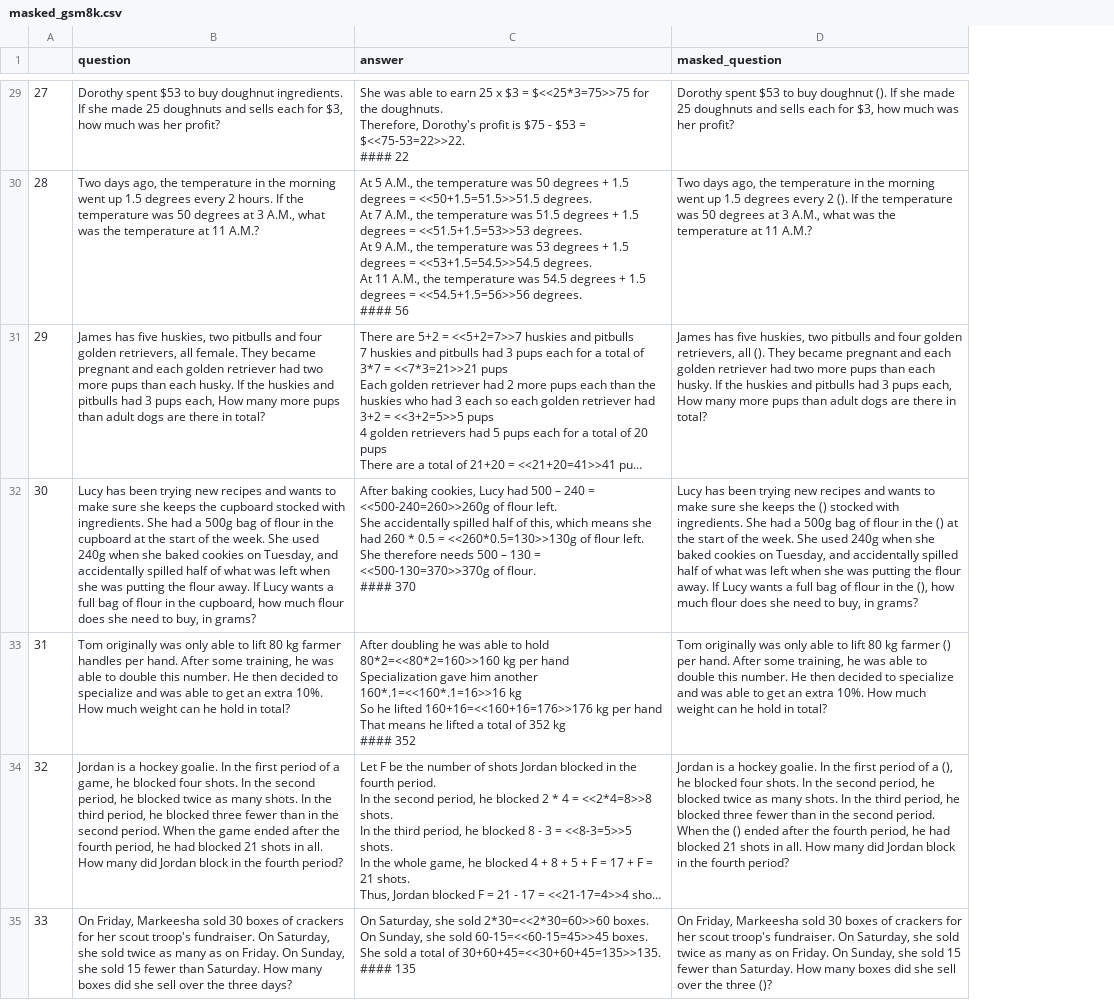
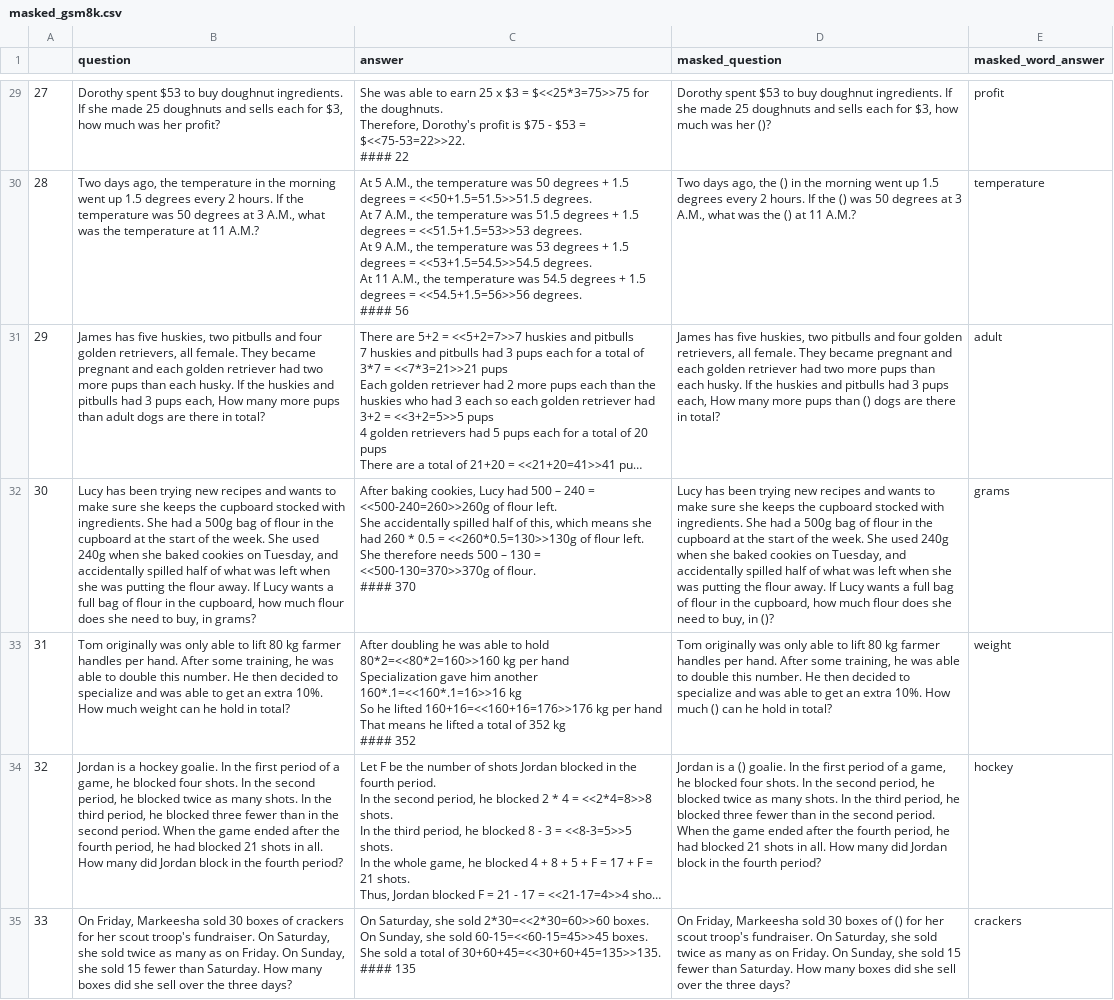
Before and after one commit to nikunj-phutela/CSE576-Project, a CSV file: Seen Q/Data/masked_gsm8k.csv, drawn as a sheet; only a part is shown, gaps mark what is left out; long unchanged cells end in …; the diff covers the shown part only; the diff names each change by its address in the sheet, - before the commit and + after, or states it on an @@ line.

```diff
--- a/Seen Q/Data/masked_gsm8k.csv
+++ b/Seen Q/Data/masked_gsm8k.csv
+column E (masked_word_answer), rows 29-35: profit | temperature | adult | grams | weight | hockey | crackers
-D29 (masked_question): …buy doughnut (). If she made 25 doughnuts and sells each for $3, how much was her profit?
+D29 (masked_question): …buy doughnut ingredients. If she made 25 doughnuts and sells each for $3, how much was her ()?
-D30 (masked_question): …ago, the temperature in the morning went up 1.5 degrees every 2 (). If the temperature was 50 degrees at 3 A.M., what was the temperature at 11…
+D30 (masked_question): …ago, the () in the morning went up 1.5 degrees every 2 hours. If the () was 50 degrees at 3 A.M., what was the () at 11…
-D31 (masked_question): …retrievers, all (). They became pregnant and each golden retriever had two more pups than each husky. If the huskies and pitbulls had 3 pups each, How many more pups than adult dogs are…
+D31 (masked_question): …retrievers, all female. They became pregnant and each golden retriever had two more pups than each husky. If the huskies and pitbulls had 3 pups each, How many more pups than () dogs are…
-D32 (masked_question): …keeps the () stocked with ingredients. She had a 500g bag of flour in the () at the start of the week. She used 240g when she baked cookies on Tuesday, and accidentally spilled half of what was left when she was putting the flour away. If Lucy wants a full bag of flour in the (), how much flour does she need to buy, in grams?
+D32 (masked_question): …keeps the cupboard stocked with ingredients. She had a 500g bag of flour in the cupboard at the start of the week. She used 240g when she baked cookies on Tuesday, and accidentally spilled half of what was left when she was putting the flour away. If Lucy wants a full bag of flour in the cupboard, how much flour does she need to buy, in ()?
-D33 (masked_question): …kg farmer () per hand. After some training, he was able to double this number. He then decided to specialize and was able to get an extra 10%. How much weight can he…
+D33 (masked_question): …kg farmer handles per hand. After some training, he was able to double this number. He then decided to specialize and was able to get an extra 10%. How much () can he…
-D34 (masked_question): …is a hockey goalie. In the first period of a (), he blocked four shots. In the second period, he blocked twice as many shots. In the third period, he blocked three fewer than in the second period. When the () ended after…
+D34 (masked_question): …is a () goalie. In the first period of a game, he blocked four shots. In the second period, he blocked twice as many shots. In the third period, he blocked three fewer than in the second period. When the game ended after…
-D35 (masked_question): …boxes of crackers for her scout troop's fundraiser. On Saturday, she sold twice as many as on Friday. On Sunday, she sold 15 fewer than Saturday. How many boxes did she sell over the three ()?
+D35 (masked_question): …boxes of () for her scout troop's fundraiser. On Saturday, she sold twice as many as on Friday. On Sunday, she sold 15 fewer than Saturday. How many boxes did she sell over the three days?
```
Also changed, not shown: 77 edited cells elsewhere in this file, 2 other files.
